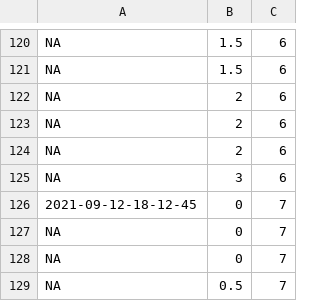
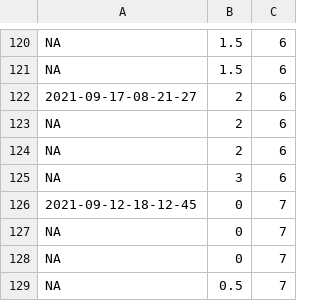
Before and after one commit to KandimallaPrat/fly-anesthesia-chamber, a CSV file: analysis/session-inventory.csv, drawn as a sheet; only a part is shown, gaps mark what is left out.

Commit message:
Updated inventory

```diff
--- a/analysis/session-inventory.csv
+++ b/analysis/session-inventory.csv
@@ -121,3 +121,3 @@ NA,1.5,6
 NA,1.5,6
-NA,2,6
+2021-09-17-08-21-27,2,6
 NA,2,6
```
